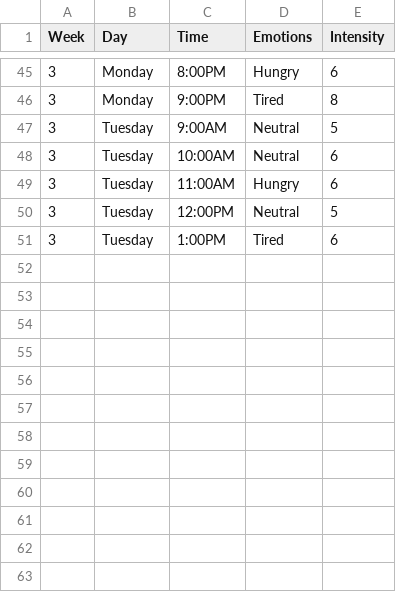
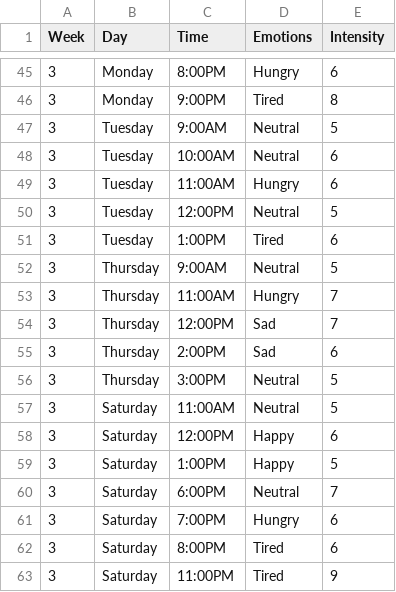
Before and after one commit to barackdillarege/Dear_Data, a CSV file: Emotions.csv, drawn as a sheet; only a part is shown, gaps mark what is left out; the diff names each change by its address in the sheet, - before the commit and + after, or states it on an @@ line.

Commit message:
Added more data to my Emotions.csv file

```diff
--- a/Emotions.csv
+++ b/Emotions.csv
+row 52: 3 | Thursday | 9:00AM | Neutral | 5
+row 53: 3 | Thursday | 11:00AM | Hungry | 7
+row 54: 3 | Thursday | 12:00PM | Sad | 7
+row 55: 3 | Thursday | 2:00PM | Sad | 6
+row 56: 3 | Thursday | 3:00PM | Neutral | 5
+row 57: 3 | Saturday | 11:00AM | Neutral | 5
+row 58: 3 | Saturday | 12:00PM | Happy | 6
+row 59: 3 | Saturday | 1:00PM | Happy | 5
+row 60: 3 | Saturday | 6:00PM | Neutral | 7
+row 61: 3 | Saturday | 7:00PM | Hungry | 6
+row 62: 3 | Saturday | 8:00PM | Tired | 6
+row 63: 3 | Saturday | 11:00PM | Tired | 9
```
